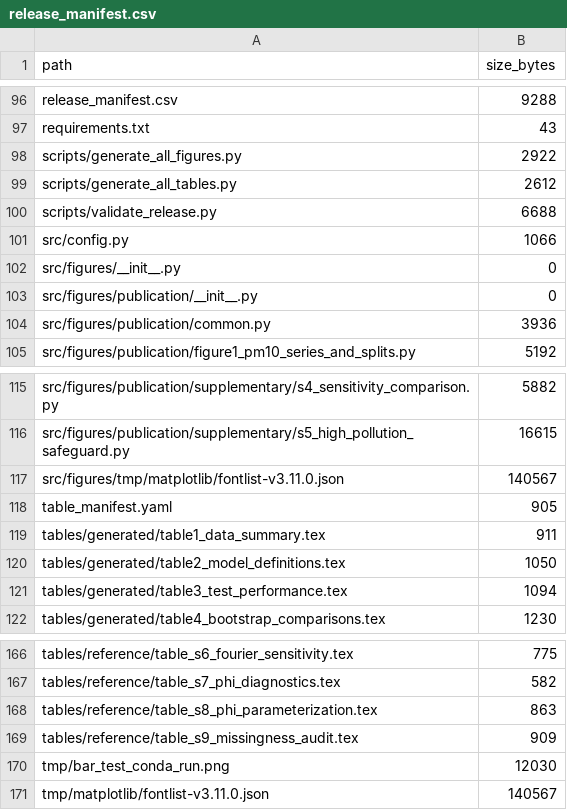
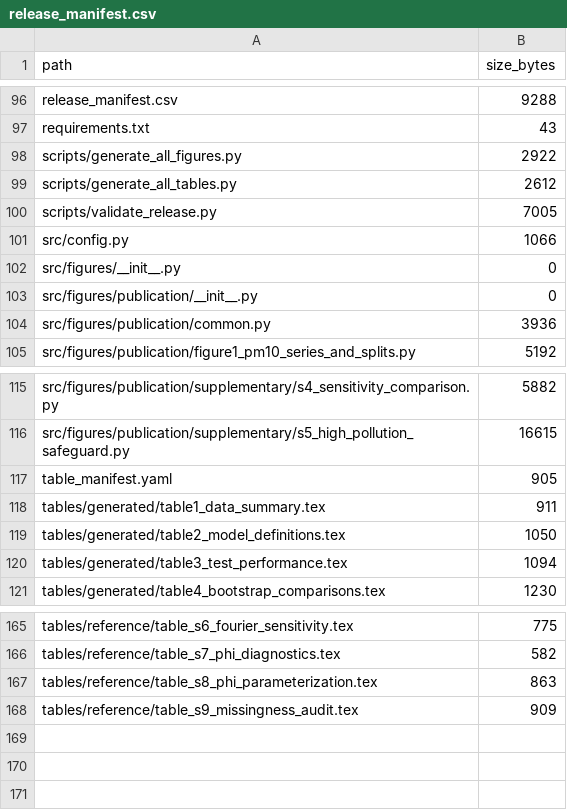
Before and after one commit to penarsab/pm10-bayesian-analysis-public, a CSV file: release_manifest.csv, drawn as a sheet; only a part is shown, gaps mark what is left out.

Commit message:
Exclude temporary files from release manifest

```diff
--- a/release_manifest.csv
+++ b/release_manifest.csv
@@ -99,3 +99,3 @@ scripts/generate_all_figures.py,2922
 scripts/generate_all_tables.py,2612
-scripts/validate_release.py,6688
+scripts/validate_release.py,7005
 src/config.py,1066
@@ -116,3 +116,2 @@ src/figures/publication/supplementary/s4_sensitivity_comparison.py,5882
 src/figures/publication/supplementary/s5_high_pollution_safeguard.py,16615
-src/figures/tmp/matplotlib/fontlist-v3.11.0.json,140567
 table_manifest.yaml,905
@@ -169,3 +168 @@ tables/reference/table_s8_phi_parameterization.tex,863
 tables/reference/table_s9_missingness_audit.tex,909
-tmp/bar_test_conda_run.png,12030
-tmp/matplotlib/fontlist-v3.11.0.json,140567
```
Also changed, not shown: 1 other file.
